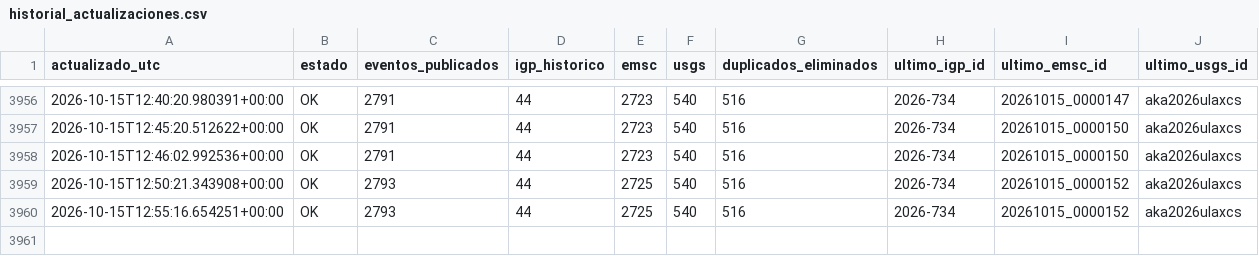
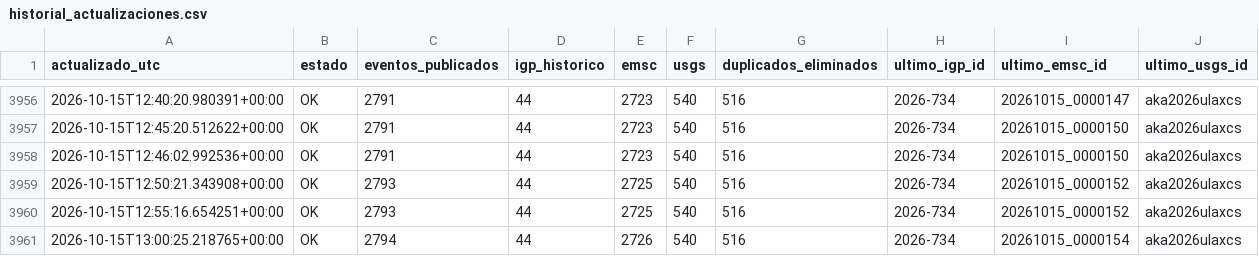
Before and after one commit to jcparodi-hue/earthquake3d-igp, a CSV file: docs/historial_actualizaciones.csv, drawn as a sheet; only a part is shown, gaps mark what is left out; the diff names each change by its address in the sheet, - before the commit and + after, or states it on an @@ line.

```diff
--- a/docs/historial_actualizaciones.csv
+++ b/docs/historial_actualizaciones.csv
+row 3961: 2026-10-15T13:00:25.218765+00:00 | OK | 2794 | 44 | 2726 | 540 | 516 | 2026-734 | 20261015_0000154 | aka2026ulaxcs
```
Also changed, not shown: 4 other files.
